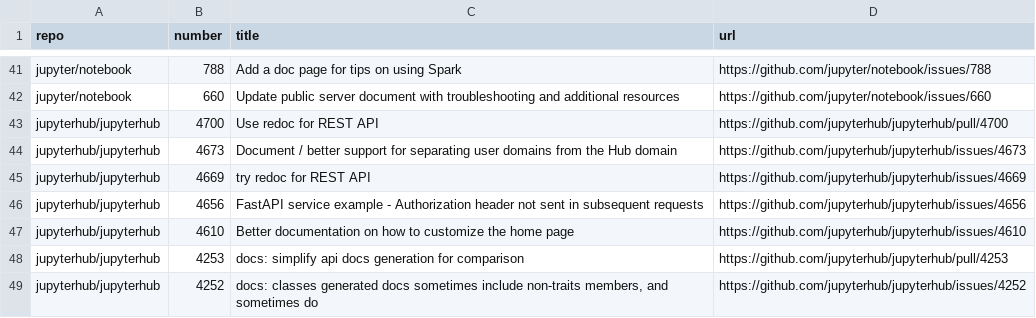
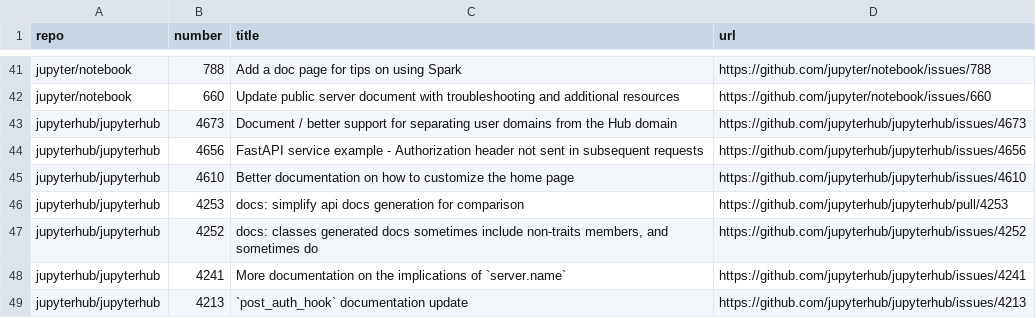
Before and after one commit to jupyter/docs-team-compass, a CSV file: workflows/documentation_issues/issues.csv, drawn as a sheet; only a part is shown, gaps mark what is left out; the shorter side is filled out with more unchanged rows; the diff names each change by its address in the sheet, - before the commit and + after, or states it on an @@ line.

```diff
--- a/workflows/documentation_issues/issues.csv
+++ b/workflows/documentation_issues/issues.csv
-row 43: jupyterhub/jupyterhub | 4700 | Use redoc for REST API | https://github.com/jupyterhub/jupyterhub/pull/4700
-row 45: jupyterhub/jupyterhub | 4669 | try redoc for REST API | https://github.com/jupyterhub/jupyterhub/issues/4669
```
Also changed, not shown: 1 other file.
